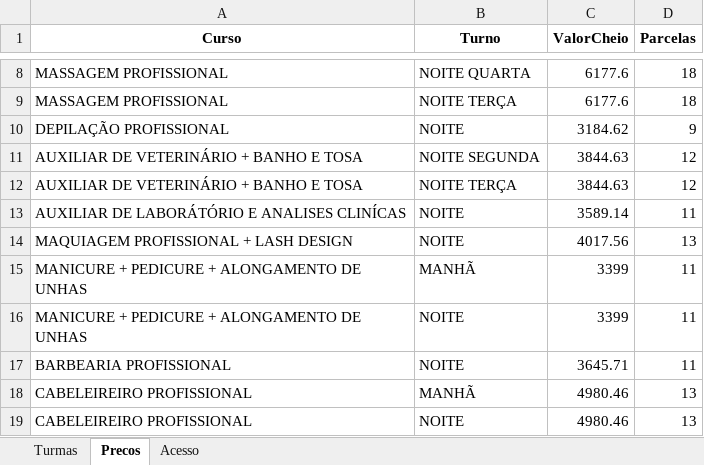
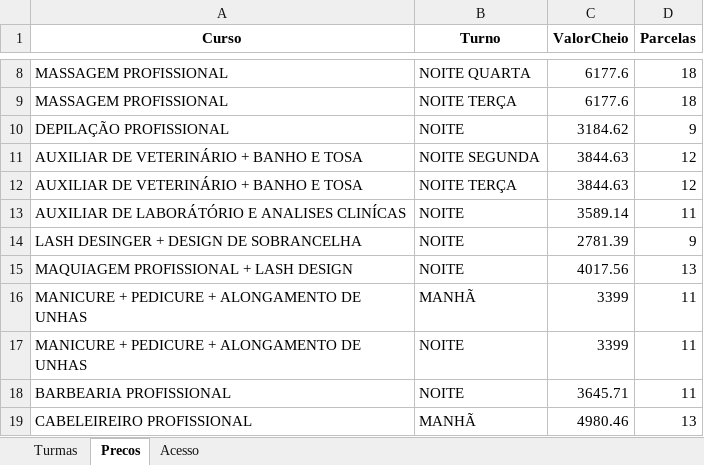
Before and after one commit to jholvan/grau-prof, an Excel workbook: planilhas/turmas_precos.xlsx, sheet Precos, drawn as a sheet; only a part is shown, gaps mark what is left out; the shorter side is filled out with more unchanged rows; values as stored, in another font and other column widths than the file's, no borders; the diff names each change by its address in the sheet, - before the commit and + after, or states it on an @@ line.

```diff
--- a/planilhas/turmas_precos.xlsx (sheet Precos)
+++ b/planilhas/turmas_precos.xlsx (sheet Precos)
+row 14: LASH DESINGER + DESIGN DE SOBRANCELHA | NOITE | 2781.39 | 9
```
Also changed, not shown: sheet Turmas.
